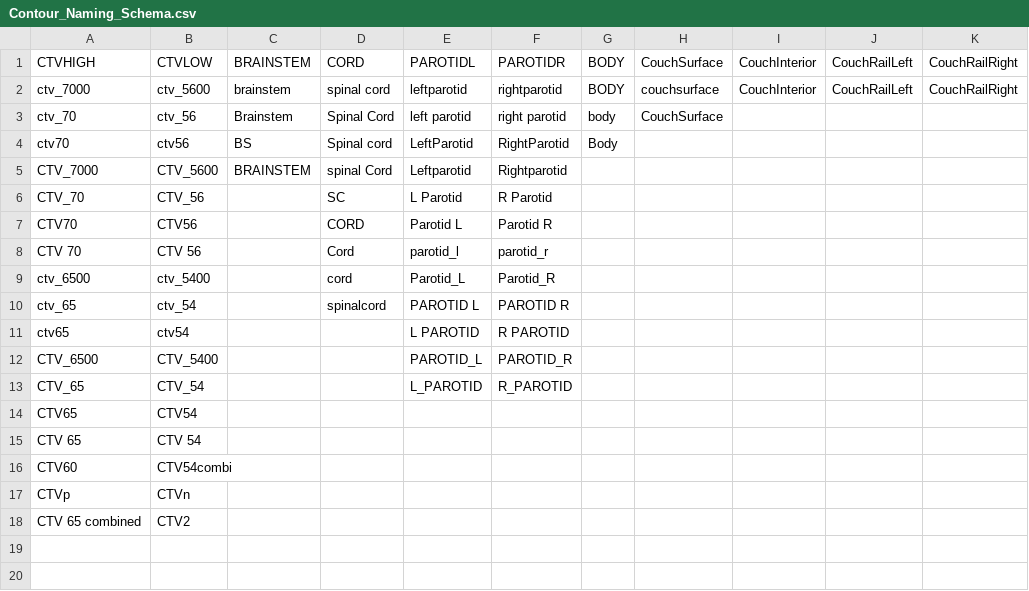
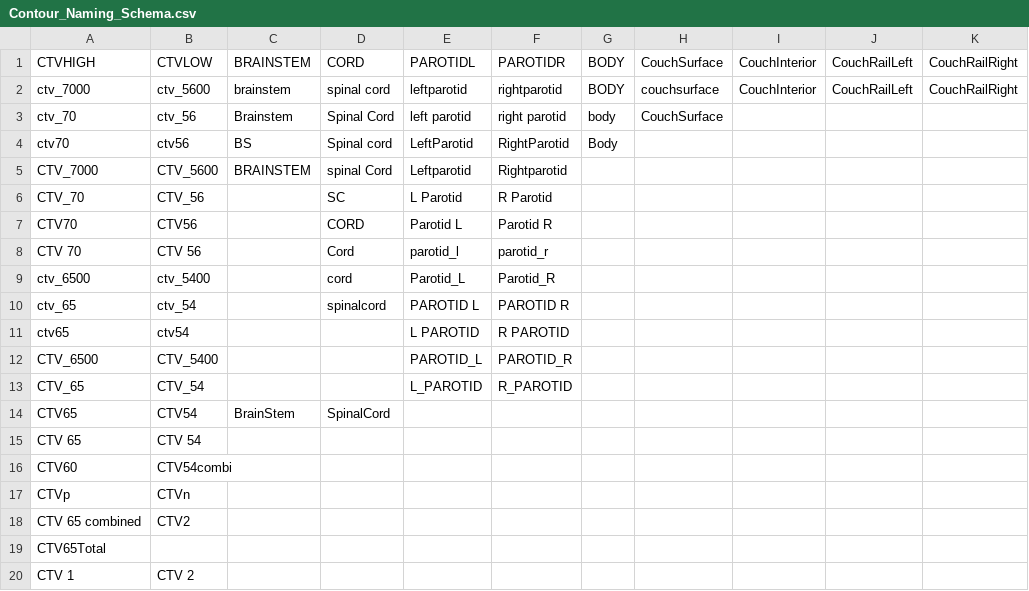
Before and after one commit to poppynikou/RS_AutomatedPlanning_Pipeline, a CSV file: Data Management/Contour_Naming_Schema.csv (was Contour_Naming_Schema.csv), drawn as a sheet.

```diff
--- a/Contour_Naming_Schema.csv
+++ b/Data Management/Contour_Naming_Schema.csv
@@ -13,3 +13,3 @@ CTV_6500,CTV_5400,,,PAROTID_L,PAROTID_R,,,,,
 CTV_65,CTV_54,,,L_PAROTID,R_PAROTID,,,,,
-CTV65,CTV54,,,,,,,,,
+CTV65,CTV54,BrainStem,SpinalCord,,,,,,,
 CTV 65,CTV 54,,,,,,,,,
@@ -18 +18,3 @@ CTVp,CTVn,,,,,,,,,
 CTV 65 combined,CTV2,,,,,,,,,
+CTV65Total,,,,,,,,,,
+CTV 1,CTV 2,,,,,,,,,
```
Also changed, not shown: 15 other files.
